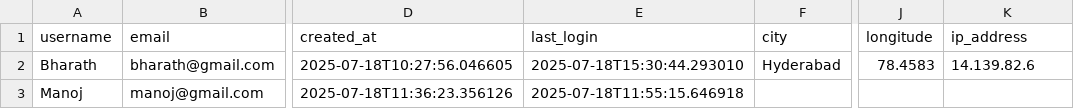
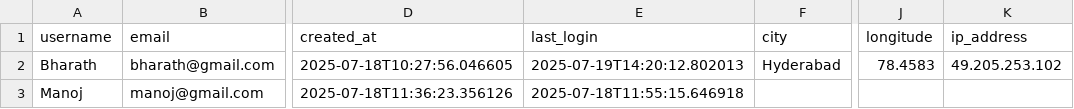
Before and after one commit to jimmyjohn3702/swayamSites, a CSV file: users_database.csv, drawn as a sheet; only a part is shown, gaps mark what is left out; the diff names each change by its address in the sheet, - before the commit and + after, or states it on an @@ line.

```diff
--- a/users_database.csv
+++ b/users_database.csv
-E2 (last_login): 2025-07-18T15:30:44.293010
+E2 (last_login): 2025-07-19T14:20:12.802013
-K2 (ip_address): 14.139.82.6
+K2 (ip_address): 49.205.253.102
```
Also changed, not shown: user_details.csv, 6 other files.
